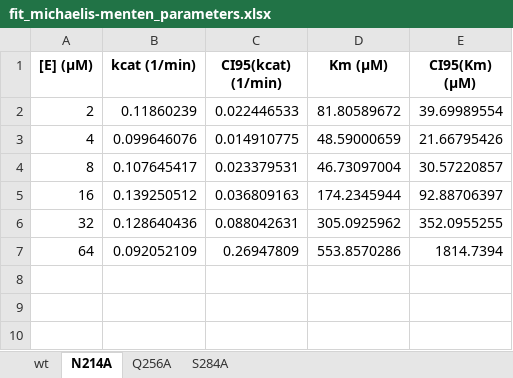
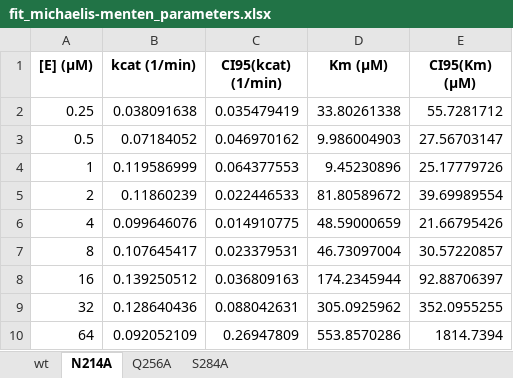
Before and after one commit to tjlane/mprodata, an Excel workbook: kinetics/fit_michaelis-menten_parameters.xlsx, sheet N214A, drawn as a sheet; values as stored, in another font and other column widths than the file's, no borders; the diff names each change by its address in the sheet, - before the commit and + after, or states it on an @@ line.

Commit message:
include all data!

```diff
--- a/kinetics/fit_michaelis-menten_parameters.xlsx (sheet N214A)
+++ b/kinetics/fit_michaelis-menten_parameters.xlsx (sheet N214A)
+row 2: 0.25 | 0.038091638 | 0.035479419 | 33.80261338 | 55.7281712
+row 3: 0.5 | 0.07184052 | 0.046970162 | 9.986004903 | 27.56703147
+row 4: 1 | 0.119586999 | 0.064377553 | 9.45230896 | 25.17779726
```
Also changed, not shown: sheet Q256A, 2 other files.
